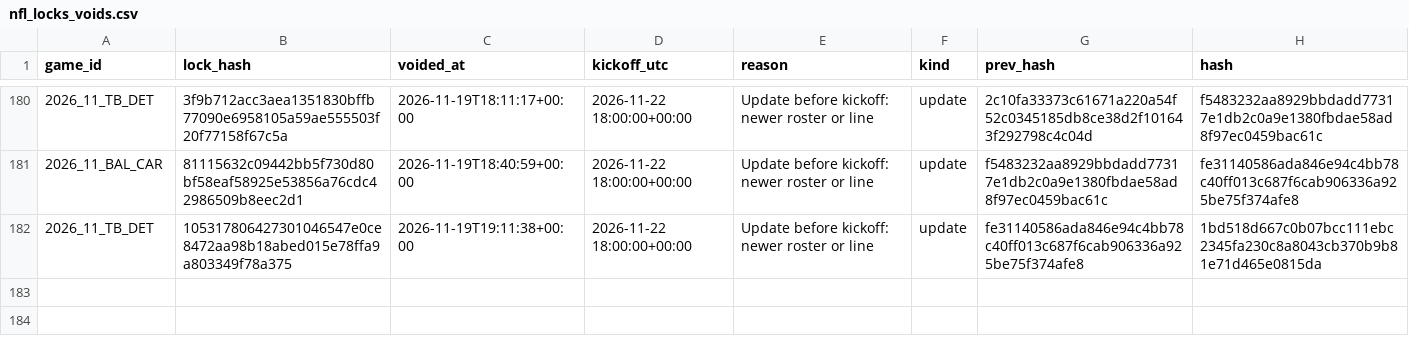
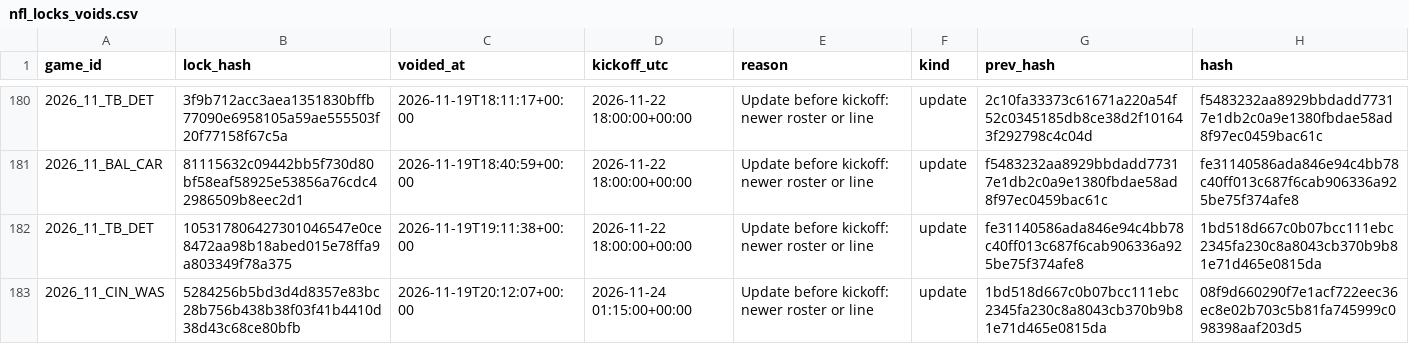
Before and after one commit to Seed808/theesness-data, a CSV file: model/ledger/nfl_locks_voids.csv, drawn as a sheet; only a part is shown, gaps mark what is left out.

```diff
--- a/model/ledger/nfl_locks_voids.csv
+++ b/model/ledger/nfl_locks_voids.csv
@@ -182 +182,2 @@ game_id,lock_hash,voided_at,kickoff_utc,reason,kind,prev_hash,hash
 2026_11_TB_DET,105317806427301046547e0ce8472aa98b18abed015e78ffa9a803349f78a375,2026-11-19T19:11:38+00:00,2026-11-22 18:00:00+00:00,Update before kickoff: newer roster or line,update,fe31140586ada846e94c4bb78c40ff013c687f6cab906336a925be75f374afe8,1bd518d667c0b07bcc111ebc2345fa230c8a8043cb370b9b81e71d465e0815da
+2026_11_CIN_WAS,5284256b5bd3d4d8357e83bc28b756b438b38f03f41b4410d38d43c68ce80bfb,2026-11-19T20:12:07+00:00,2026-11-24 01:15:00+00:00,Update before kickoff: newer roster or line,update,1bd518d667c0b07bcc111ebc2345fa230c8a8043cb370b9b81e71d465e0815da,08f9d660290f7e1acf722eec36ec8e02b703c5b81fa745999c098398aaf203d5
```
Also changed, not shown: model/ledger/ncaaf_locks.csv, model/ledger/nfl_locks.csv, 30 other files.
